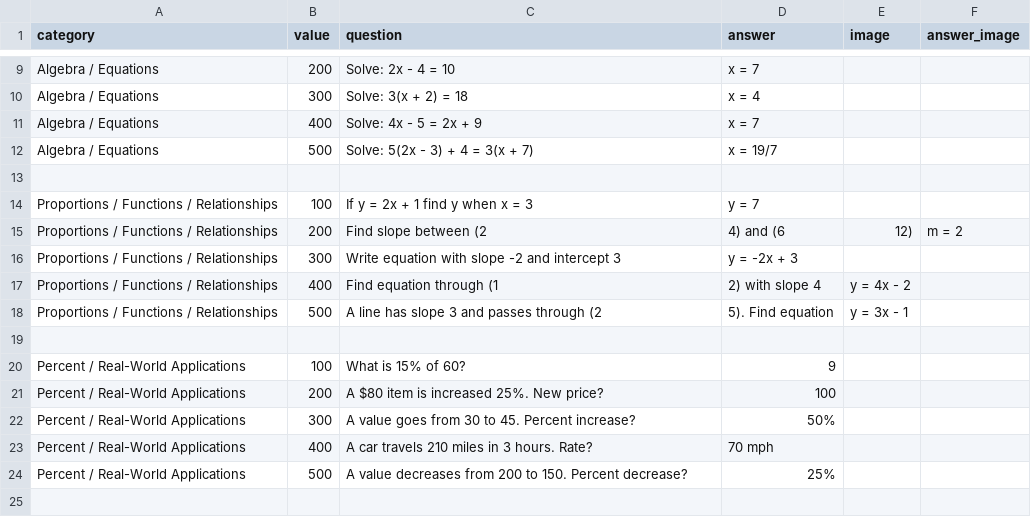
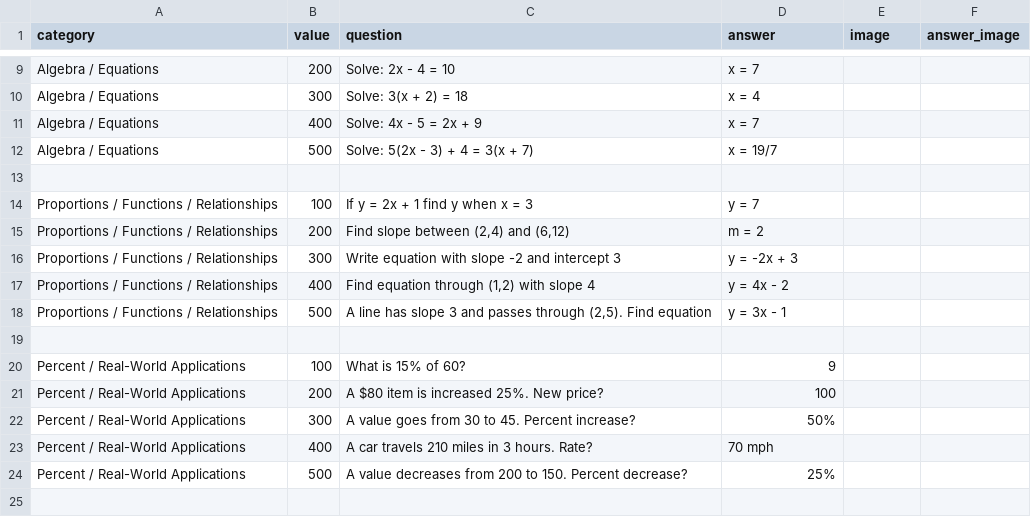
Before and after one commit to matthewtmonk-dot/24Math, a CSV file: csv/8th_05-12_QuadraticsFinalReview_ReviewGame.csv, drawn as a sheet; only a part is shown, gaps mark what is left out; removed rows and columns are numbered as before the commit, all else as after; the diff names each change by its address in the sheet, - before the commit and + after, or states it on an @@ line.

```diff
--- a/csv/8th_05-12_QuadraticsFinalReview_ReviewGame.csv
+++ b/csv/8th_05-12_QuadraticsFinalReview_ReviewGame.csv
-row 15: Proportions / Functions / Relationships | 200 | Find slope between (2 | 4) and (6 | 12) | m = 2
+row 15: Proportions / Functions / Relationships | 200 | Find slope between (2,4) and (6,12) | m = 2
-C17 (question): Find equation through (1
+C17 (question): Find equation through (1,2) with slope 4
-D17 (answer): 2) with slope 4
+D17 (answer): y = 4x - 2
-E17 (image): y = 4x - 2
+E17 (image): (empty)
-row 18: Proportions / Functions / Relationships | 500 | A line has slope 3 and passes through (2 | 5). Find equation | y = 3x - 1
+row 18: Proportions / Functions / Relationships | 500 | A line has slope 3 and passes through (2,5). Find equation | y = 3x - 1
```
Also changed, not shown: csv/8th_04-30_LinearEquations_ReviewGame.csv, csv/8th_05-01_GraphingSlope_ReviewGame.csv, 3 other files.
